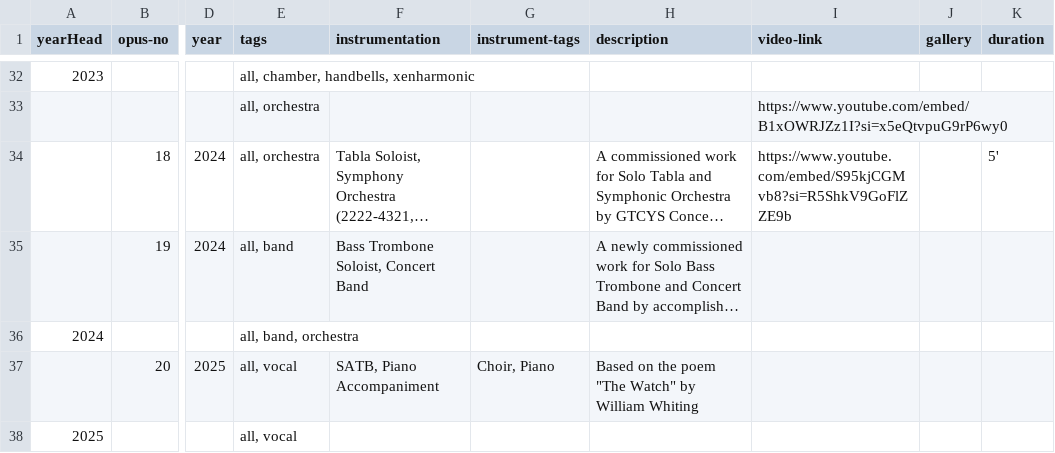
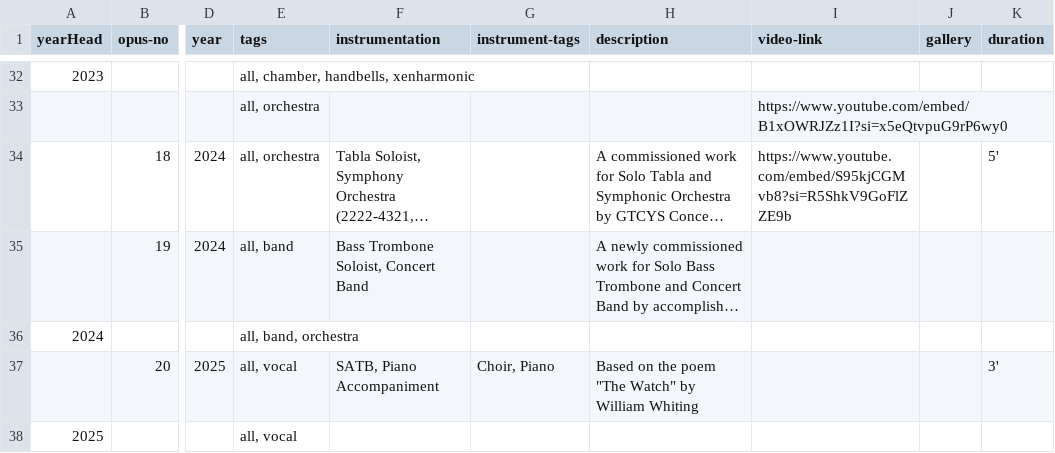
Before and after one commit to AryamanJoshi/my-website, a CSV file: comp-data.csv, drawn as a sheet; only a part is shown, gaps mark what is left out; long unchanged cells end in …; the diff names each change by its address in the sheet, - before the commit and + after, or states it on an @@ line.

Commit message:
Add files via upload

```diff
--- a/comp-data.csv
+++ b/comp-data.csv
-K37 (duration): (empty)
+K37 (duration): 3'
```
